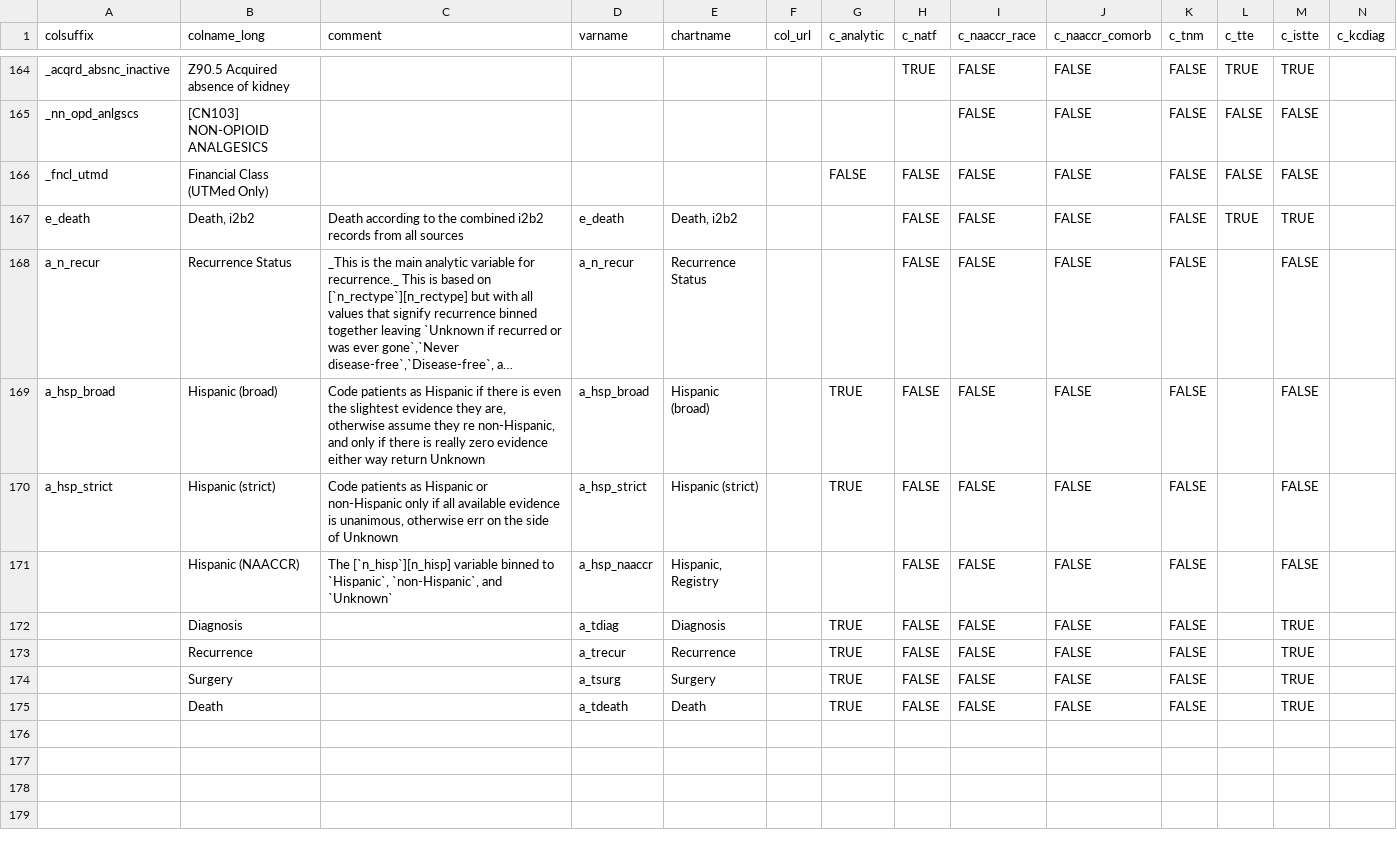
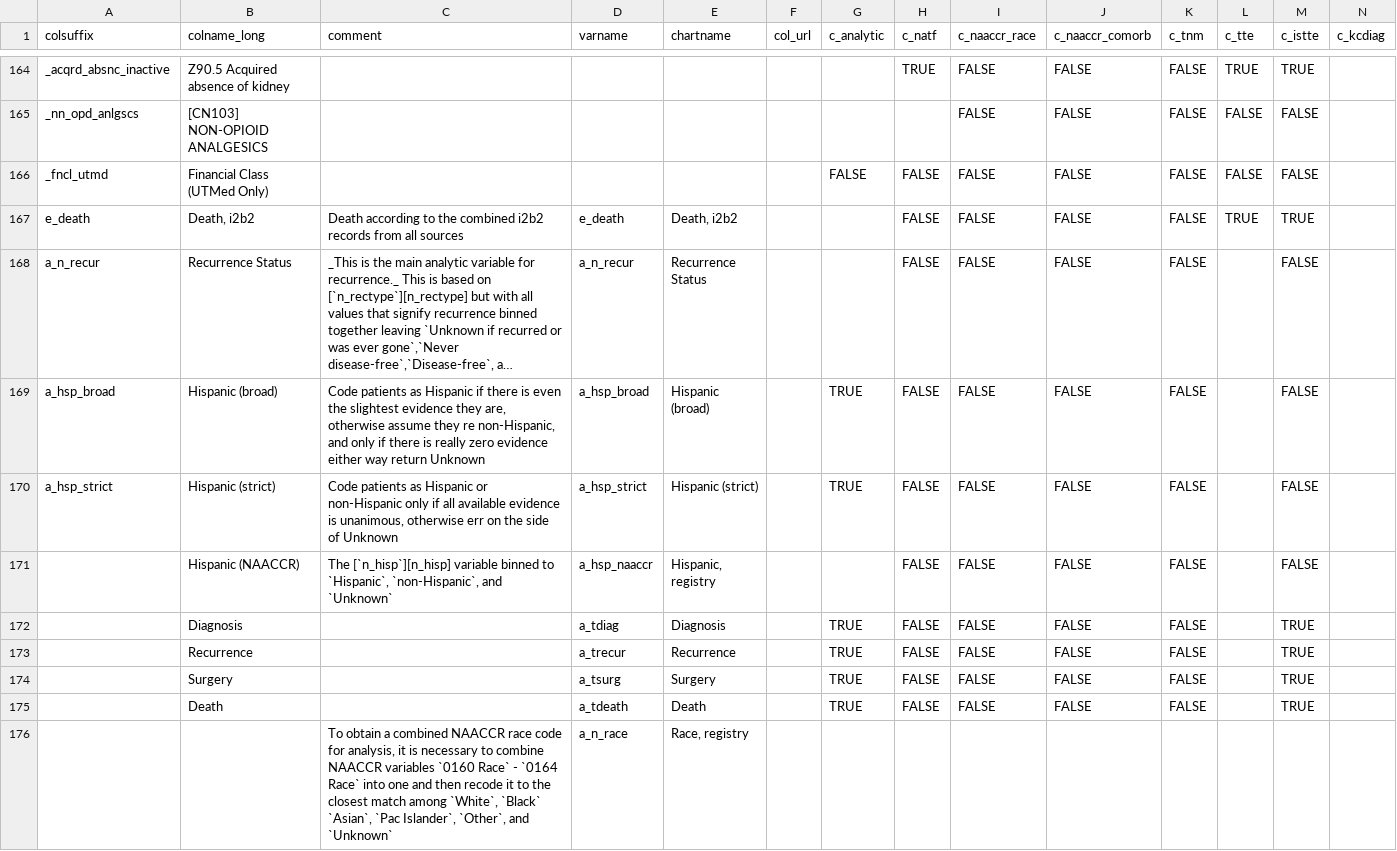
Before and after one commit to bokov/kl2_kc_analysis, a CSV file: datadictionary_static.csv, drawn as a sheet; only a part is shown, gaps mark what is left out; long unchanged cells end in …; rows hold the shown columns only; the diff names each change by its address in the sheet, - before the commit and + after, or states it on an @@ line.

Commit message:
data dictionary;meta;Added a_n_race

```diff
--- a/datadictionary_static.csv
+++ b/datadictionary_static.csv
-E171 (chartname): Hispanic, Registry
+E171 (chartname): Hispanic, registry
+row 176:  |  | To obtain a combined NAACCR race code for analysis, it is necessary to combine NAACCR variables `0160 Race` - `0164 Race` into one and then recode it to the closest match among `White`, `Black` `Asian`, `Pac Islander`, `Other`, and `Unknown` | a_n_race | Race, registry
```
